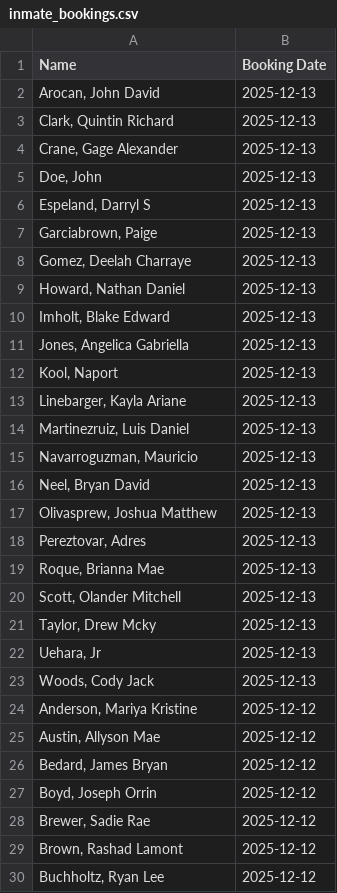
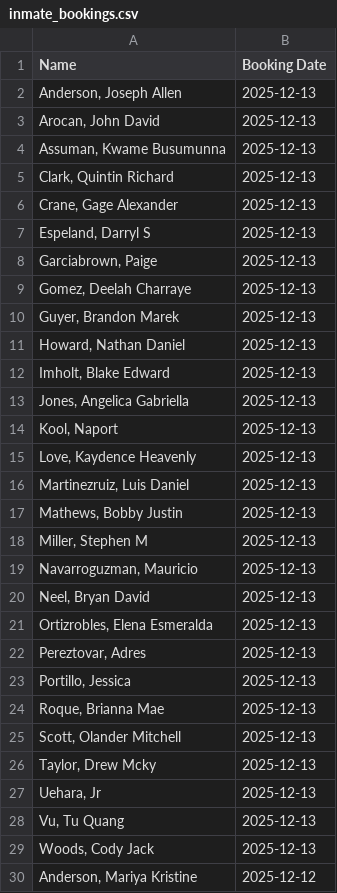
Before and after one commit to NguyenDa18/Portland-Jail-Data-Crawler, a CSV file: csvs/inmate_bookings.csv, drawn as a sheet; only a part is shown; the shorter side is filled out with more unchanged rows; the diff covers the shown part only.

```diff
--- a/csvs/inmate_bookings.csv
+++ b/csvs/inmate_bookings.csv
@@ -1,6 +1,7 @@
 Name,Booking Date
+"Anderson, Joseph Allen",2025-12-13
 "Arocan, John David",2025-12-13
+"Assuman, Kwame Busumunna",2025-12-13
 "Clark, Quintin Richard",2025-12-13
 "Crane, Gage Alexander",2025-12-13
-"Doe, John ",2025-12-13
 "Espeland, Darryl S",2025-12-13
@@ -8,2 +9,3 @@ Name,Booking Date
 "Gomez, Deelah Charraye",2025-12-13
+"Guyer, Brandon Marek",2025-12-13
 "Howard, Nathan Daniel",2025-12-13
@@ -12,8 +14,11 @@ Name,Booking Date
 "Kool, Naport ",2025-12-13
-"Linebarger, Kayla Ariane",2025-12-13
+"Love, Kaydence Heavenly",2025-12-13
 "Martinezruiz, Luis Daniel",2025-12-13
+"Mathews, Bobby Justin",2025-12-13
+"Miller, Stephen M",2025-12-13
 "Navarroguzman, Mauricio ",2025-12-13
 "Neel, Bryan David",2025-12-13
-"Olivasprew, Joshua Matthew",2025-12-13
+"Ortizrobles, Elena Esmeralda",2025-12-13
 "Pereztovar, Adres ",2025-12-13
+"Portillo, Jessica ",2025-12-13
 "Roque, Brianna Mae",2025-12-13
@@ -22,2 +27,3 @@ Name,Booking Date
 "Uehara, Jr ",2025-12-13
+"Vu, Tu Quang",2025-12-13
 "Woods, Cody Jack",2025-12-13
```
Also changed, not shown: 4 removed rows elsewhere in this file, csvs/inmate_charges.csv, csvs/inmate_details.csv.
